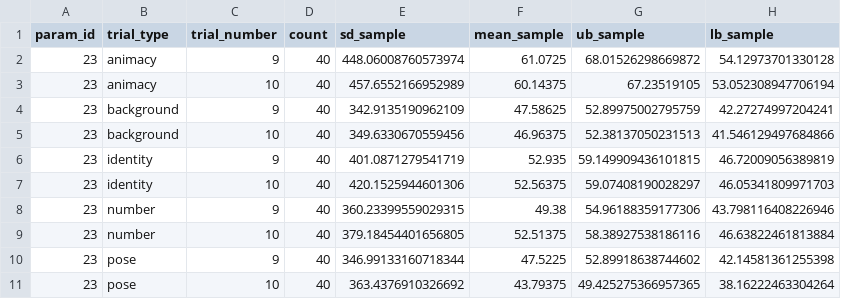
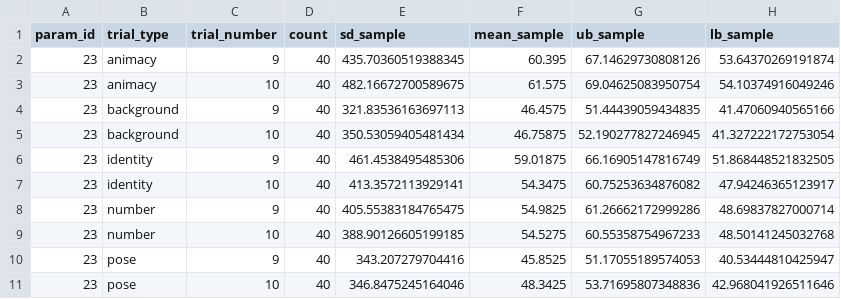
Before and after one commit to GalRaz/pkbb_paper_writing, a CSV file: data/infants/generalization/infant_generalization.csv, drawn as a sheet.

```diff
--- a/data/infants/generalization/infant_generalization.csv
+++ b/data/infants/generalization/infant_generalization.csv
@@ -1,11 +1,11 @@
 param_id,trial_type,trial_number,count,sd_sample,mean_sample,ub_sample,lb_sample
-23,animacy,9,40,448.06008760573974,61.0725,68.01526298669872,54.12973701330128
-23,animacy,10,40,457.6552166952989,60.14375,67.23519105,53.052308947706194
-23,background,9,40,342.9135190962109,47.58625,52.89975002795759,42.27274997204241
-23,background,10,40,349.6330670559456,46.96375,52.38137050231513,41.546129497684866
-23,identity,9,40,401.0871279541719,52.935,59.149909436101815,46.72009056389819
-23,identity,10,40,420.1525944601306,52.56375,59.07408190028297,46.05341809971703
-23,number,9,40,360.23399559029315,49.38,54.96188359177306,43.798116408226946
-23,number,10,40,379.18454401656805,52.51375,58.38927538186116,46.63822461813884
-23,pose,9,40,346.99133160718344,47.5225,52.89918638744602,42.14581361255398
-23,pose,10,40,363.4376910326692,43.79375,49.425275366957365,38.16222463304264
+23,animacy,9,40,435.70360519388345,60.395,67.14629730808126,53.64370269191874
+23,animacy,10,40,482.16672700589675,61.575,69.04625083950754,54.10374916049246
+23,background,9,40,321.83536163697113,46.4575,51.44439059434835,41.47060940565166
+23,background,10,40,350.53059405481434,46.75875,52.190277827246945,41.327222172753054
+23,identity,9,40,461.4538495485306,59.01875,66.16905147816749,51.868448521832505
+23,identity,10,40,413.3572113929141,54.3475,60.75253634876082,47.94246365123917
+23,number,9,40,405.55383184765475,54.9825,61.26662172999286,48.69837827000714
+23,number,10,40,388.90126605199185,54.5275,60.55358754967233,48.50141245032768
+23,pose,9,40,343.207279704416,45.8525,51.17055189574053,40.53444810425947
+23,pose,10,40,346.8475245164046,48.3425,53.71695807348836,42.968041926511646
```
Also changed, not shown: 30 other files.
